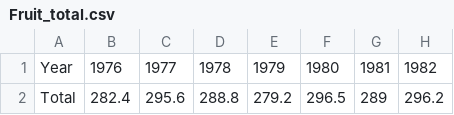
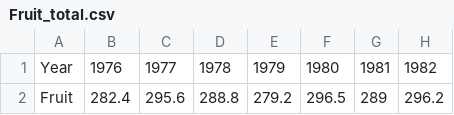
Before and after one commit to haoyuzhang89/w200-Project-US-Diet-Trends-1970-to-2019, a CSV file: Fruit_total.csv, drawn as a sheet; only a part is shown; the diff names each change by its address in the sheet, - before the commit and + after, or states it on an @@ line.

Commit message:
total diet

```diff
--- a/Fruit_total.csv
+++ b/Fruit_total.csv
-A2: Total
+A2: Fruit
```
Also changed, not shown: 4 other files.
